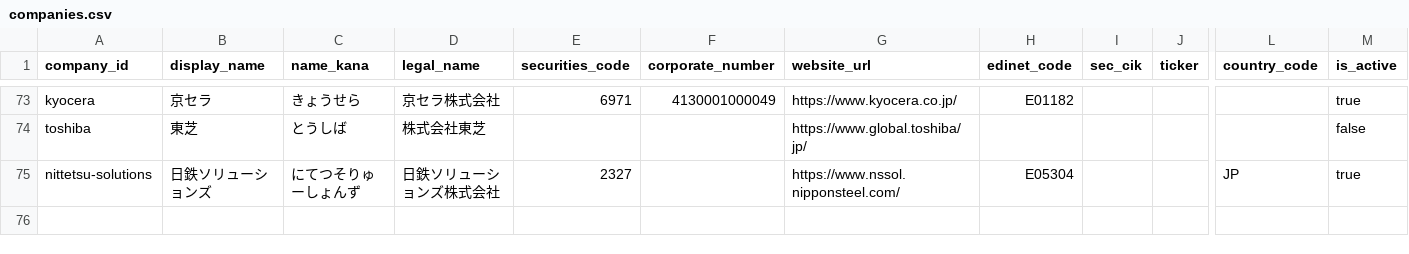
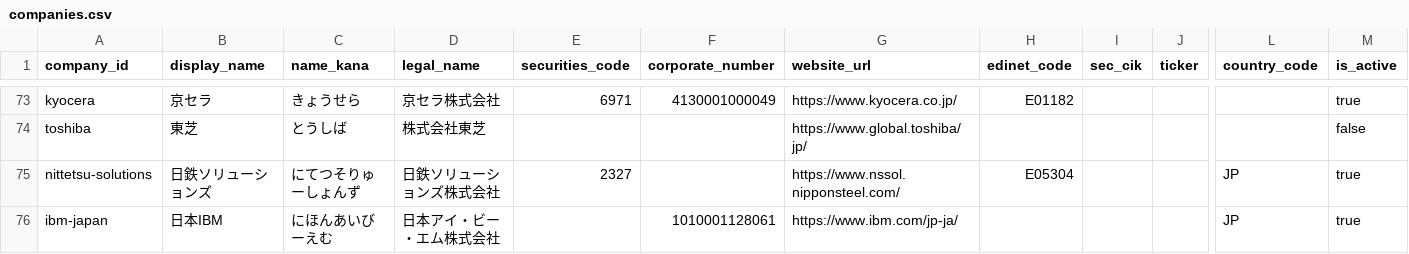
Before and after one commit to BIG-A-K/it-recruit-analysis, a CSV file: data/companies.csv, drawn as a sheet; only a part is shown, gaps mark what is left out; rows hold the shown columns only; the diff names each change by its address in the sheet, - before the commit and + after, or states it on an @@ line.

```diff
--- a/data/companies.csv
+++ b/data/companies.csv
+row 76: ibm-japan | 日本IBM | にほんあいびーえむ | 日本アイ・ビー・エム株式会社 |  | 1010001128061 | https://www.ibm.com/jp-ja/ |  |  |  | JP | true
```
Also changed, not shown: data/company_industries.csv, data/segments.csv, 4 other files.
